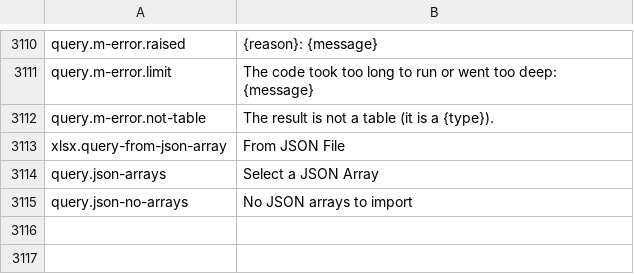
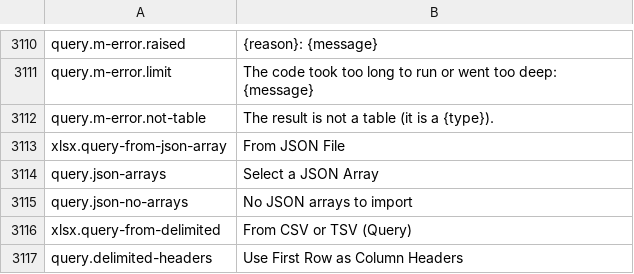
Before and after one commit to masanork/ibis-office, a TSV file: crates/ibis-office-base/i18n/en/xlsx.tsv, drawn as a sheet; only a part is shown, gaps mark what is left out; the diff names each change by its address in the sheet, - before the commit and + after, or states it on an @@ line.

Commit message:
Make CSV and TSV imports refreshable spreadsheet queries

```diff
--- a/crates/ibis-office-base/i18n/en/xlsx.tsv
+++ b/crates/ibis-office-base/i18n/en/xlsx.tsv
+row 3116: xlsx.query-from-delimited | From CSV or TSV (Query)
+row 3117: query.delimited-headers | Use First Row as Column Headers
```
Also changed, not shown: crates/ibis-office-base/i18n/ja/xlsx.tsv, 9 other files.
